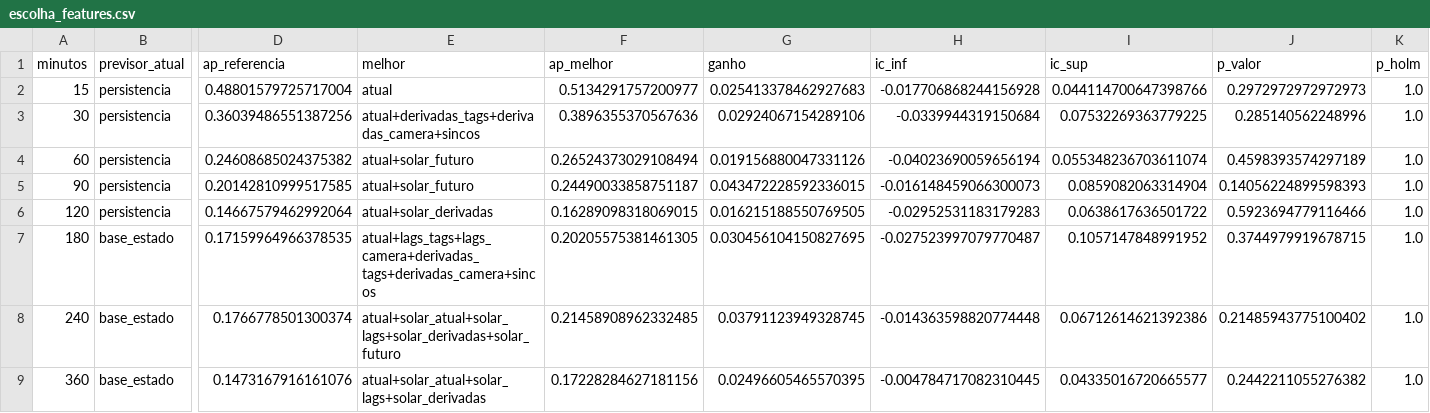
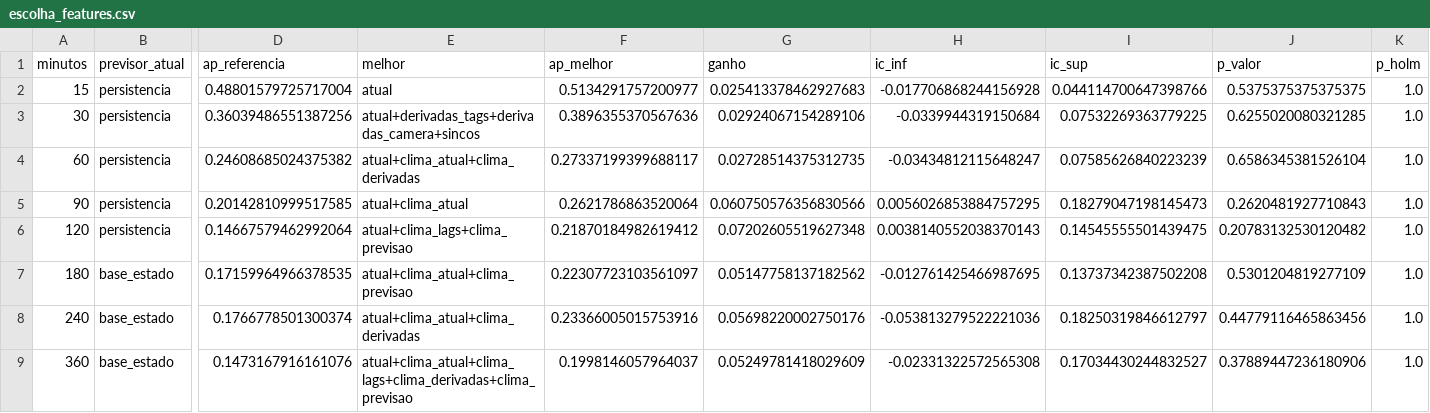
Before and after one commit to jmetrimiranda/ml_atmospheric_emission, a CSV file: reports/escolha_features.csv, drawn as a sheet; only a part is shown, gaps mark what is left out; the diff names each change by its address in the sheet, - before the commit and + after, or states it on an @@ line.

```diff
--- a/reports/escolha_features.csv
+++ b/reports/escolha_features.csv
-J2 (p_valor): 0.2972972972972973
+J2 (p_valor): 0.5375375375375375
-J3 (p_valor): 0.285140562248996
+J3 (p_valor): 0.6255020080321285
-E4 (melhor): atual+solar_futuro
+E4 (melhor): atual+clima_atual+clima_derivadas
-F4 (ap_melhor): 0.26524373029108494
+F4 (ap_melhor): 0.27337199399688117
-G4 (ganho): 0.019156880047331126
+G4 (ganho): 0.02728514375312735
-H4 (ic_inf): -0.04023690059656194
+H4 (ic_inf): -0.03434812115648247
-I4 (ic_sup): 0.055348236703611074
+I4 (ic_sup): 0.07585626840223239
-J4 (p_valor): 0.4598393574297189
+J4 (p_valor): 0.6586345381526104
-E5 (melhor): atual+solar_futuro
+E5 (melhor): atual+clima_atual
-F5 (ap_melhor): 0.24490033858751187
+F5 (ap_melhor): 0.2621786863520064
-G5 (ganho): 0.043472228592336015
+G5 (ganho): 0.060750576356830566
-H5 (ic_inf): -0.016148459066300073
+H5 (ic_inf): 0.0056026853884757295
-I5 (ic_sup): 0.0859082063314904
+I5 (ic_sup): 0.18279047198145473
-J5 (p_valor): 0.14056224899598393
+J5 (p_valor): 0.2620481927710843
-E6 (melhor): atual+solar_derivadas
+E6 (melhor): atual+clima_lags+clima_previsao
-F6 (ap_melhor): 0.16289098318069015
+F6 (ap_melhor): 0.21870184982619412
-G6 (ganho): 0.016215188550769505
+G6 (ganho): 0.07202605519627348
-H6 (ic_inf): -0.02952531183179283
+H6 (ic_inf): 0.0038140552038370143
-I6 (ic_sup): 0.0638617636501722
+I6 (ic_sup): 0.14545555501439475
-J6 (p_valor): 0.5923694779116466
+J6 (p_valor): 0.20783132530120482
-E7 (melhor): atual+lags_tags+lags_camera+derivadas_tags+derivadas_camera+sincos
+E7 (melhor): atual+clima_atual+clima_previsao
-F7 (ap_melhor): 0.20205575381461305
+F7 (ap_melhor): 0.22307723103561097
-G7 (ganho): 0.030456104150827695
+G7 (ganho): 0.05147758137182562
-H7 (ic_inf): -0.027523997079770487
+H7 (ic_inf): -0.012761425466987695
-I7 (ic_sup): 0.1057147848991952
+I7 (ic_sup): 0.13737342387502208
-J7 (p_valor): 0.3744979919678715
+J7 (p_valor): 0.5301204819277109
-E8 (melhor): atual+solar_atual+solar_lags+solar_derivadas+solar_futuro
+E8 (melhor): atual+clima_atual+clima_derivadas
-F8 (ap_melhor): 0.21458908962332485
+F8 (ap_melhor): 0.23366005015753916
-G8 (ganho): 0.03791123949328745
+G8 (ganho): 0.05698220002750176
-H8 (ic_inf): -0.014363598820774448
+H8 (ic_inf): -0.053813279522221036
-I8 (ic_sup): 0.06712614621392386
+I8 (ic_sup): 0.18250319846612797
-J8 (p_valor): 0.21485943775100402
+J8 (p_valor): 0.44779116465863456
-E9 (melhor): atual+solar_atual+solar_lags+solar_derivadas
+E9 (melhor): atual+clima_atual+clima_lags+clima_derivadas+clima_previsao
-F9 (ap_melhor): 0.17228284627181156
+F9 (ap_melhor): 0.1998146057964037
-G9 (ganho): 0.02496605465570395
+G9 (ganho): 0.05249781418029609
-H9 (ic_inf): -0.004784717082310445
+H9 (ic_inf): -0.02331322572565308
-I9 (ic_sup): 0.04335016720665577
+I9 (ic_sup): 0.17034430244832527
-J9 (p_valor): 0.2442211055276382
+J9 (p_valor): 0.37889447236180906
```
Also changed, not shown: reports/escolha_features_efeitos.csv, 5 other files.
